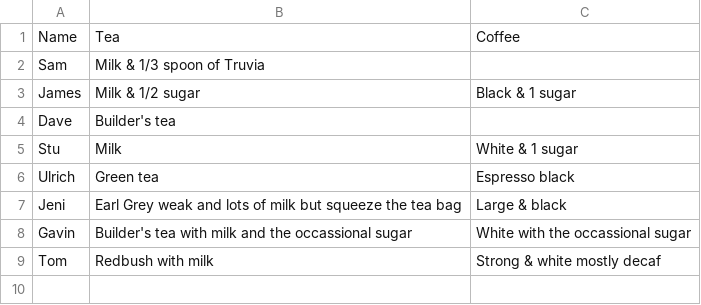
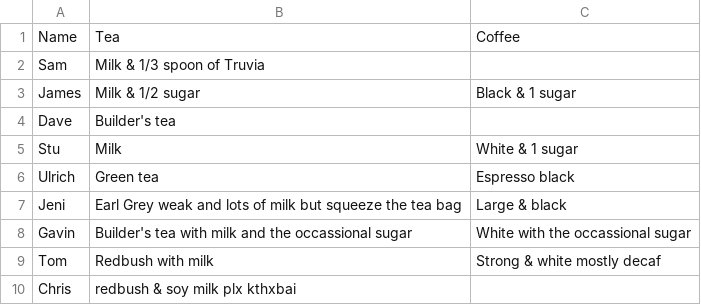
Before and after one commit to theodi/hot-drinks, a CSV file: hot-drinks.csv, drawn as a sheet.

Commit message:
Added my brew
Please ignore everything I do here.

```diff
--- a/hot-drinks.csv
+++ b/hot-drinks.csv
@@ -9 +9,2 @@ Gavin,Builder's tea with milk and the occassional sugar,White with the occassion
 Tom,Redbush with milk,Strong & white mostly decaf
+Chris, redbush & soy milk plx kthxbai
```
